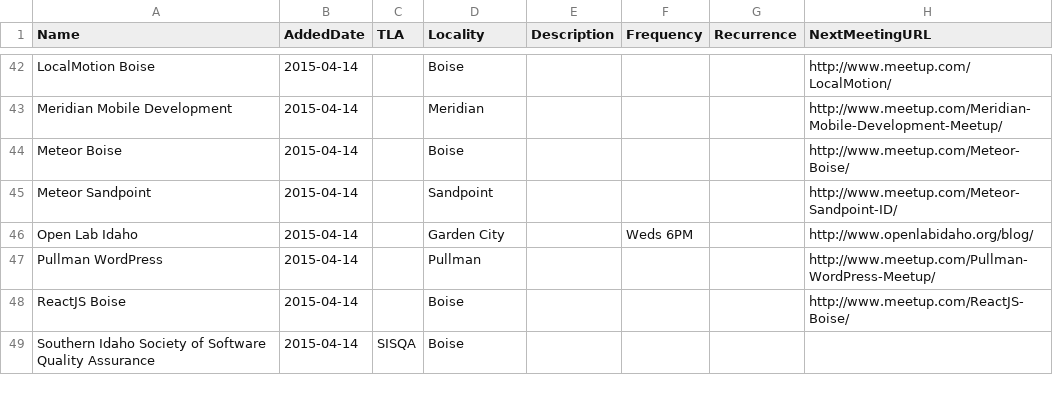
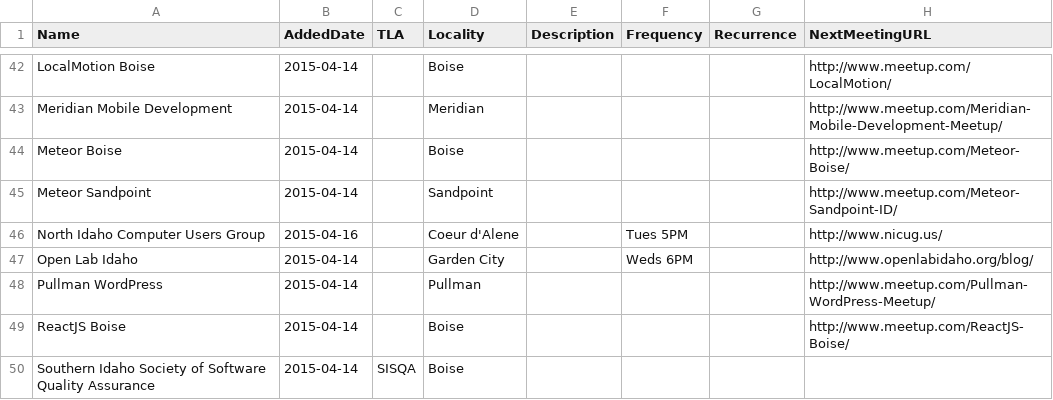
Before and after one commit to rationalagents/gemstateio-groups, a CSV file: groups.csv, drawn as a sheet; only a part is shown, gaps mark what is left out; the diff names each change by its address in the sheet, - before the commit and + after, or states it on an @@ line.

Commit message:
Add N. Idaho Computer UG

```diff
--- a/groups.csv
+++ b/groups.csv
+row 46: North Idaho Computer Users Group | 2015-04-16 |  | Coeur d'Alene |  | Tues 5PM |  | http://www.nicug.us/
```
